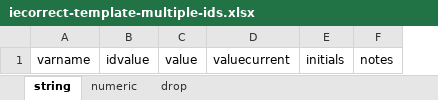
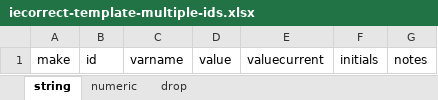
Before and after one commit to worldbank/iefieldkit, an Excel workbook: run/output/iecorrect/iecorrect-template-multiple-ids.xlsx, sheet string, drawn as a sheet; values as stored, in another font and other column widths than the file's, no borders; removed rows and columns are numbered as before the commit, all else as after; the diff names each change by its address in the sheet, - before the commit and + after, or states it on an @@ line.

```diff
--- a/run/output/iecorrect/iecorrect-template-multiple-ids.xlsx (sheet string)
+++ b/run/output/iecorrect/iecorrect-template-multiple-ids.xlsx (sheet string)
+column A, row 1: make
+column B, row 1: id
-column B, row 1: idvalue
```
Also changed, not shown: sheet drop, sheet numeric, run/output/iecorrect/iecorrect-numvarname.xlsx, run/output/iecorrect/iecorrect-precision.xlsx, 10 other files.
